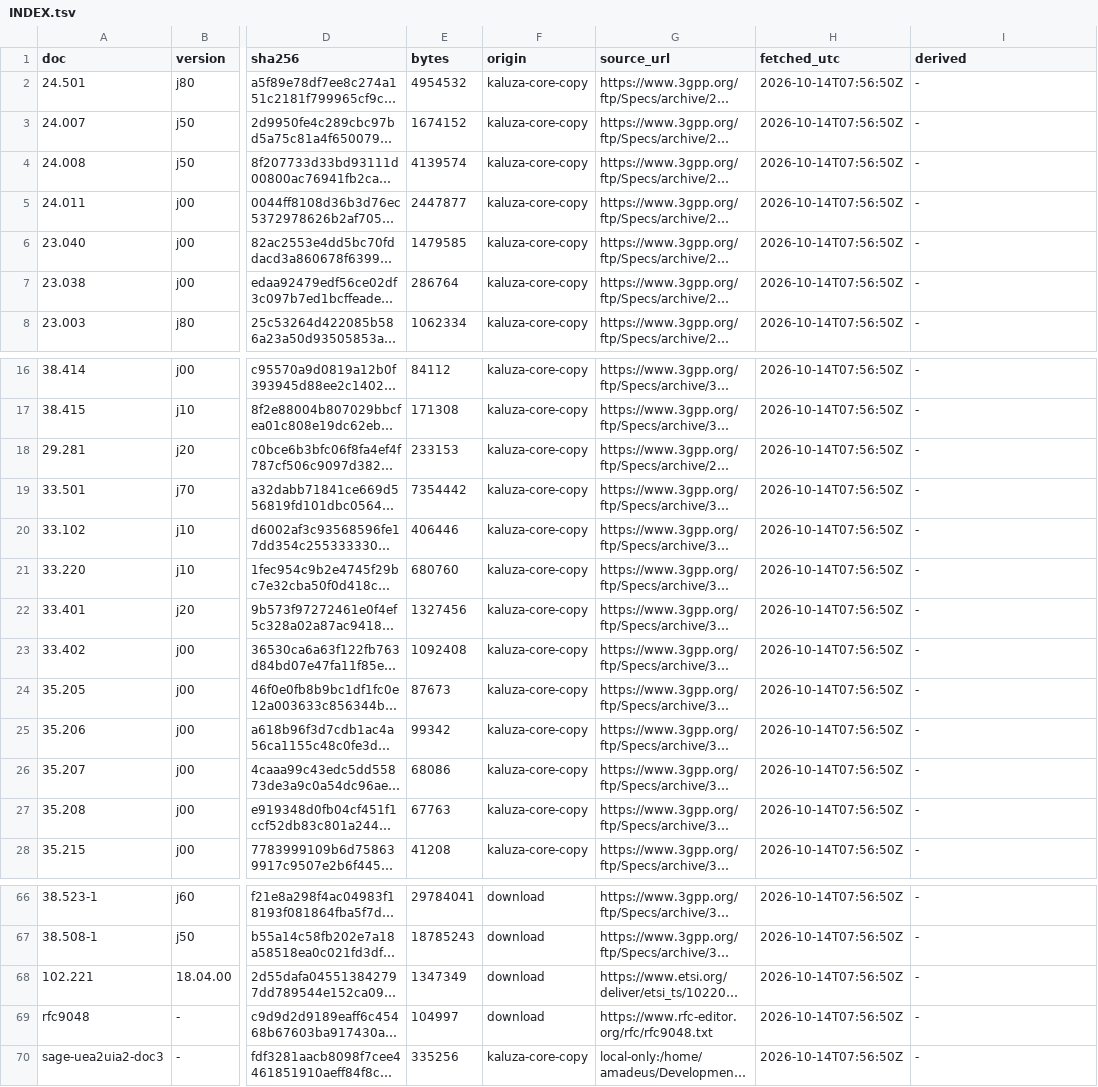
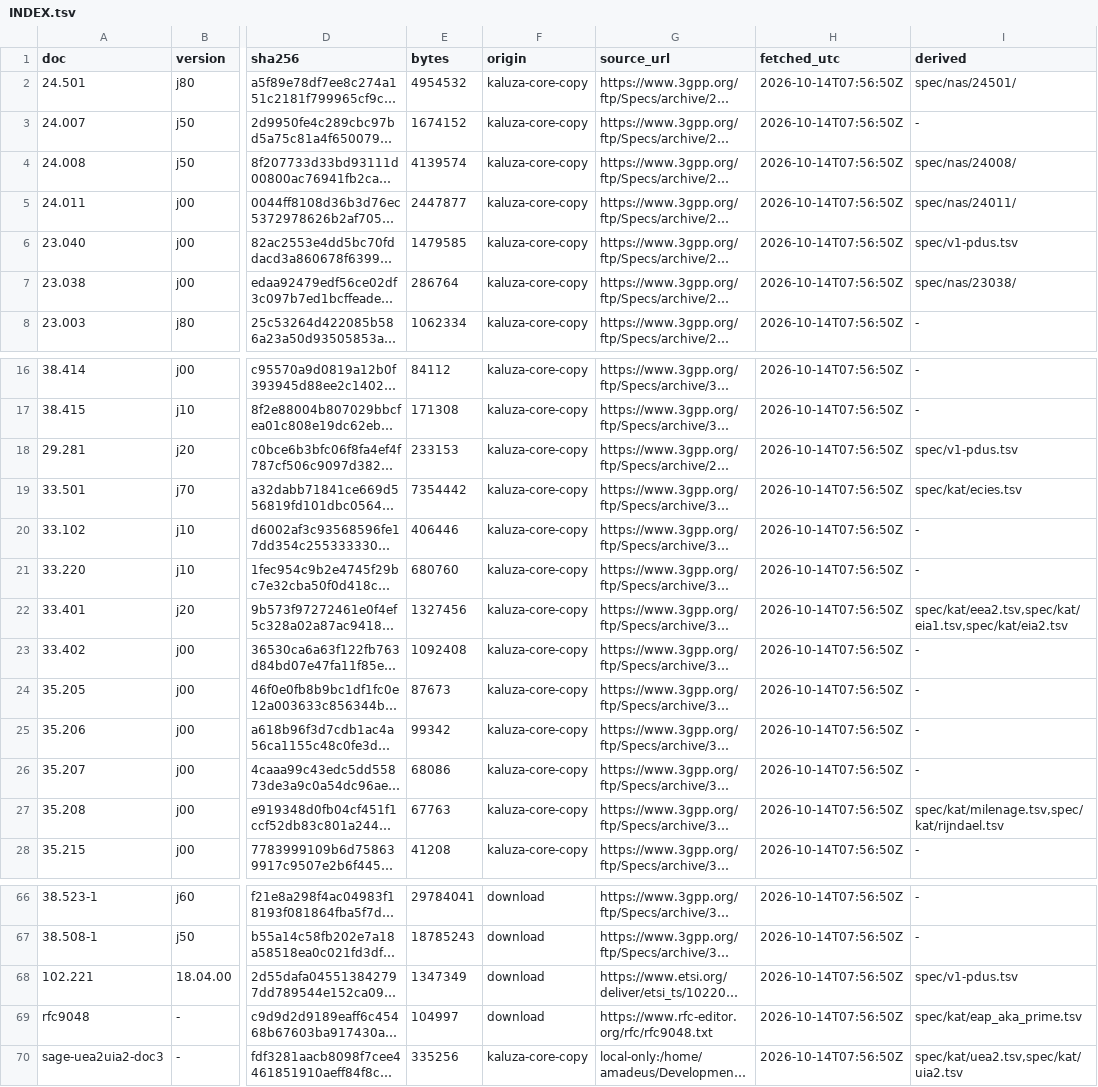
Before and after one commit to adijuliawan/kaluza-sim, a TSV file: spec/INDEX.tsv, drawn as a sheet; only a part is shown, gaps mark what is left out; long unchanged cells end in …; the diff covers the shown part only; the diff names each change by its address in the sheet, - before the commit and + after, or states it on an @@ line.

Commit message:
P0 M7: NAS/SMS tables, KAT vectors and the v1 PDU list
- spec/tools/docx_tables.py: TS 24.501 j80 messages (58 tables, 669 IE
  rows), message types, 5GMM/5GSM causes, clause index, all self-checked;
  24.008 ePCO containers (with the two-octet-length IDs), 24.011 CP/RP
  types, 23.038 GSM 7-bit alphabets (Word SYMBOL fields decoded)
- second readings: user's j70 tables (only j80 additions differ) and pycrate
  0.8.1 (newer IEs plus three pycrate IEI defects), all classified
- spec/tools/kat_extract.py: MILENAGE, Rijndael, Keccak, TUAK, MILENAGE-256,
  128-EEA2/EIA2/EIA1, UEA2/UIA2 (SAGE Doc 3), ECIES (33.501 C.4), EAP-AKA'
  (RFC 9048); bin/hex twins cross-checked, set and field counts enforced
- spec/tools/v1_pdus.py derives spec/v1-pdus.tsv: 288 PDU types across
  NGAP, F1AP, E1AP, XnAP, RRC, 5GMM, 5GSM, SMS, GTP-U, PSC, NR-U and APDU
- recorded repairs: 24.501 j80 caption typo 'Table 8.2.2341.1' (KS-NAS-S1)
- ZUC (EEA3/EIA3) vectors held back pending a licence decision (KS-SEC-G1)
- parser unit tests; CI hook 40-spec-tables re-extracts and fails on drift;
  REUSE marks 3GPP, SAGE and IETF text

```diff
--- a/spec/INDEX.tsv
+++ b/spec/INDEX.tsv
-I2 (derived): -
+I2 (derived): spec/nas/24501/
-I4 (derived): -
+I4 (derived): spec/nas/24008/
-I5 (derived): -
+I5 (derived): spec/nas/24011/
-I6 (derived): -
+I6 (derived): spec/v1-pdus.tsv
-I7 (derived): -
+I7 (derived): spec/nas/23038/
-I18 (derived): -
+I18 (derived): spec/v1-pdus.tsv
-I19 (derived): -
+I19 (derived): spec/kat/ecies.tsv
-I22 (derived): -
+I22 (derived): spec/kat/eea2.tsv,spec/kat/eia1.tsv,spec/kat/eia2.tsv
-I27 (derived): -
+I27 (derived): spec/kat/milenage.tsv,spec/kat/rijndael.tsv
-I68 (derived): -
+I68 (derived): spec/v1-pdus.tsv
-I69 (derived): -
+I69 (derived): spec/kat/eap_aka_prime.tsv
-I70 (derived): -
+I70 (derived): spec/kat/uea2.tsv,spec/kat/uia2.tsv
```
Also changed, not shown: 2 edited cells elsewhere in this file, docs/compliance/rows.tsv, 35 other files.
